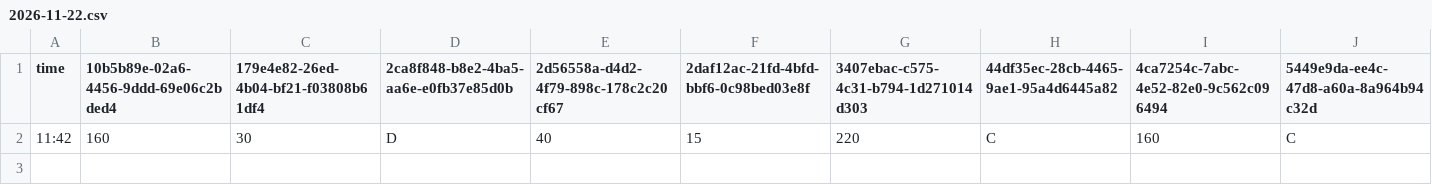
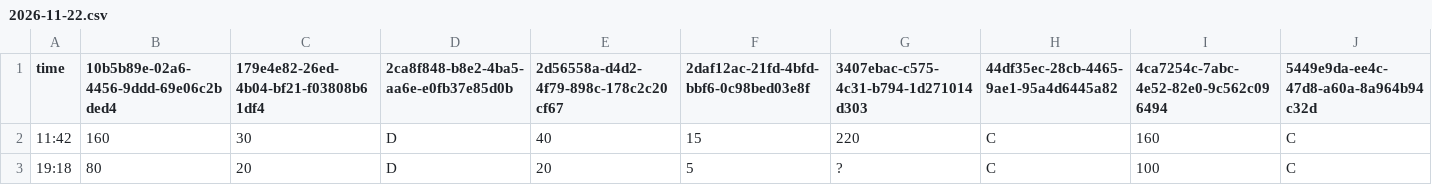
Before and after one commit to mushafeel/park-wait-history, a CSV file: data/tds/2026-11/2026-11-22.csv, drawn as a sheet; only a part is shown; rows hold the shown columns only; the diff names each change by its address in the sheet, - before the commit and + after, or states it on an @@ line.

```diff
--- a/data/tds/2026-11/2026-11-22.csv
+++ b/data/tds/2026-11/2026-11-22.csv
+row 3: 19:18 | 80 | 20 | D | 20 | 5 | ? | C | 100 | C
```
Also changed, not shown: data/tdl/2026-11/2026-11-22.csv.
